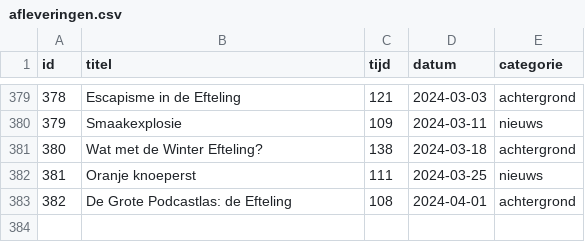
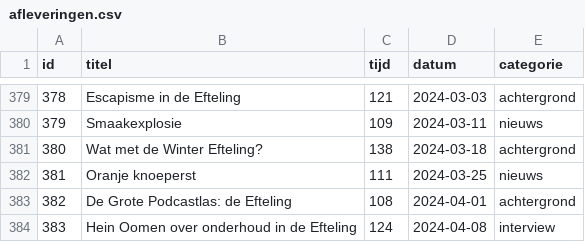
Before and after one commit to SjorsHartwijk/kleineboodschap, a CSV file: afleveringen.csv, drawn as a sheet; only a part is shown, gaps mark what is left out; the diff names each change by its address in the sheet, - before the commit and + after, or states it on an @@ line.

Commit message:
aflevering 383

```diff
--- a/afleveringen.csv
+++ b/afleveringen.csv
+row 384: 383 | Hein Oomen over onderhoud in de Efteling | 124 | 2024-04-08 | interview
```
Also changed, not shown: 1 other file.
